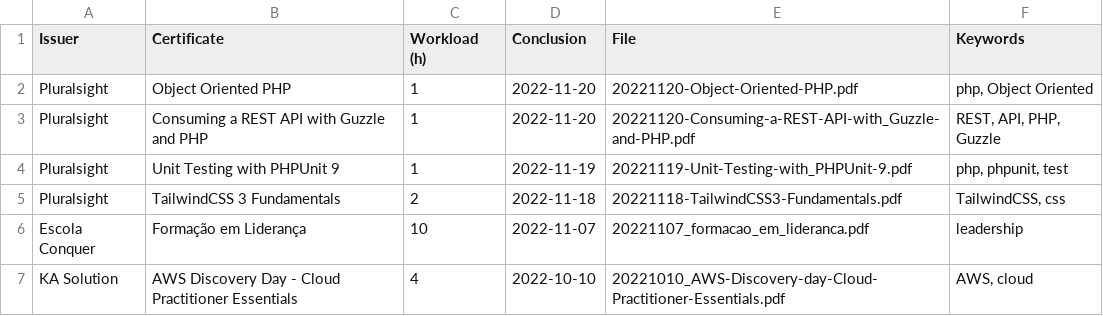
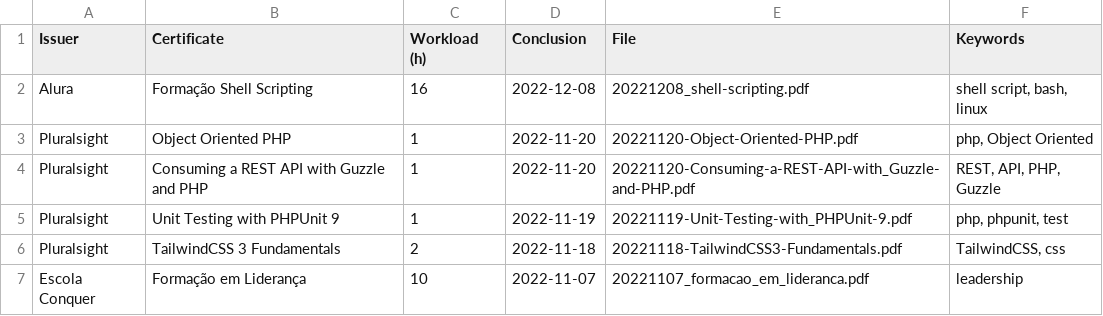
Before and after one commit to georgemaia/certificados-repo, a CSV file: files/certificados.csv, drawn as a sheet; only a part is shown; the shorter side is filled out with more unchanged rows.

Commit message:
Shell scripting formation

```diff
--- a/files/certificados.csv
+++ b/files/certificados.csv
@@ -1,2 +1,3 @@
 Issuer,Certificate,Workload (h),Conclusion,File,Keywords
+Alura,Formação Shell Scripting,16,2022-12-08,20221208_shell-scripting.pdf,"shell script, bash, linux"
 Pluralsight,Object Oriented PHP,1,2022-11-20,20221120-Object-Oriented-PHP.pdf,"php, Object Oriented"
```
Also changed, not shown: 1 other file.
